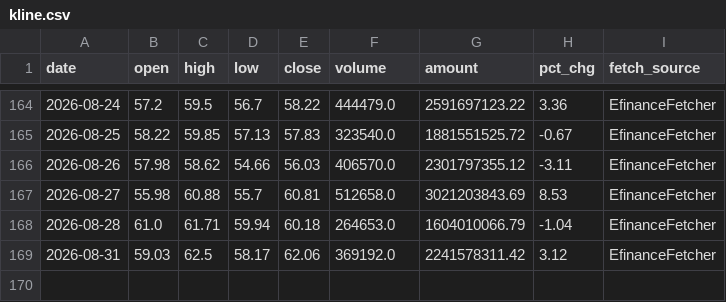
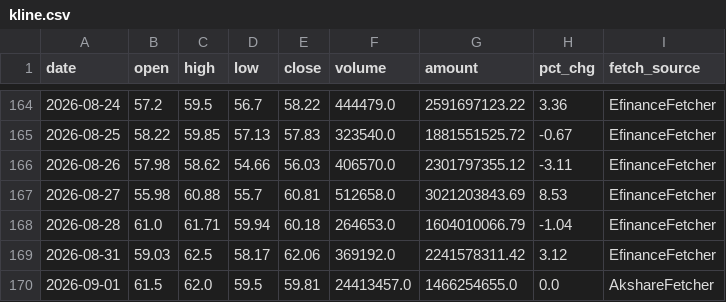
Before and after one commit to Kuromiiiii0329/daily_stock_analysis, a CSV file: portal/data/stocks/000831/kline.csv, drawn as a sheet; only a part is shown, gaps mark what is left out.

```diff
--- a/portal/data/stocks/000831/kline.csv
+++ b/portal/data/stocks/000831/kline.csv
@@ -169 +169,2 @@ date,open,high,low,close,volume,amount,pct_chg,fetch_source
 2026-08-31,59.03,62.5,58.17,62.06,369192.0,2241578311.42,3.12,EfinanceFetcher
+2026-09-01,61.5,62.0,59.5,59.81,24413457.0,1466254655.0,0.0,AkshareFetcher
```
Also changed, not shown: portal/data/stocks/002466/kline.csv, portal/data/stocks/300058/kline.csv, 6 other files.
